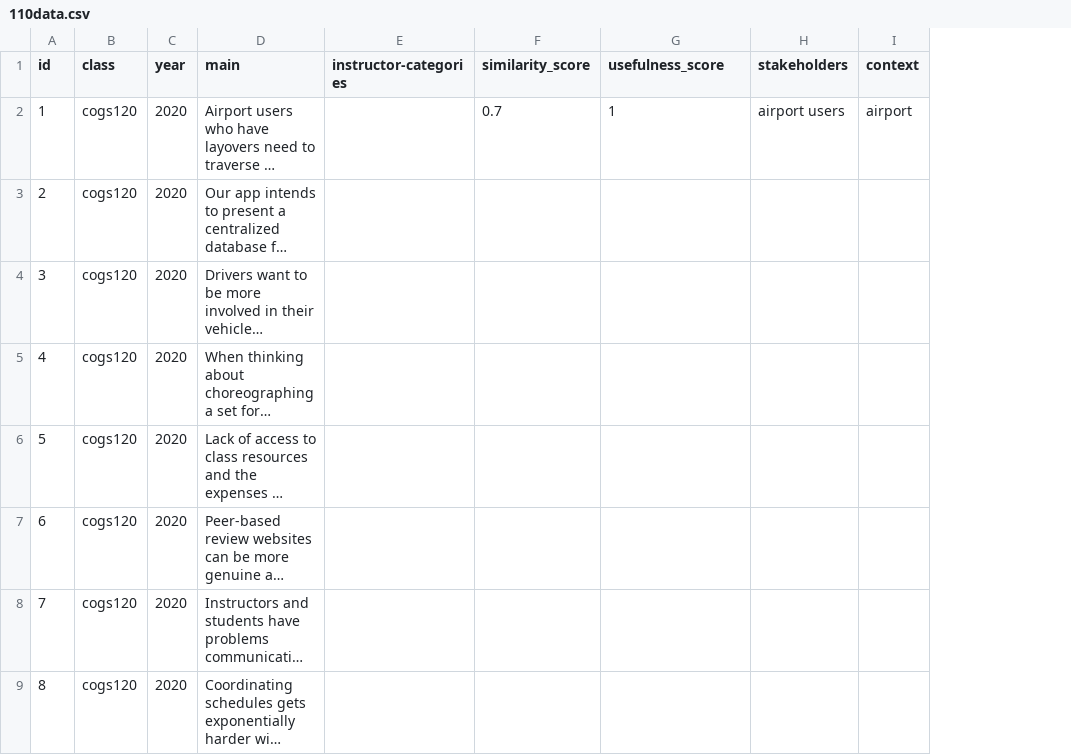
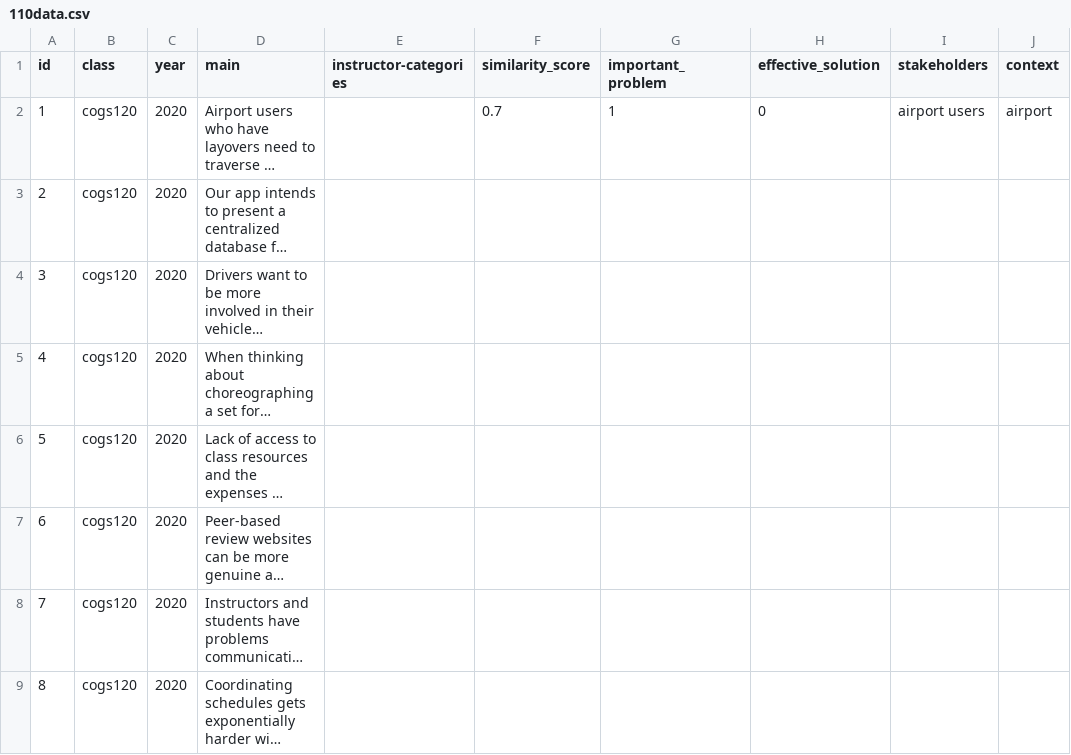
Before and after one commit to creativecolab/Exemplar, a CSV file: python/110data.csv, drawn as a sheet; only a part is shown; long unchanged cells end in …; the diff names each change by its address in the sheet, - before the commit and + after, or states it on an @@ line.

Commit message:
Update 110data.csv

```diff
--- a/python/110data.csv
+++ b/python/110data.csv
+column H (effective_solution), row 2: 0
-G1: usefulness_score
+G1: important_problem
```
